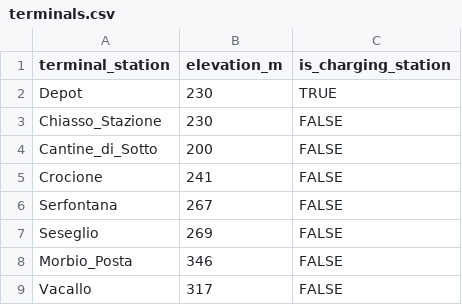
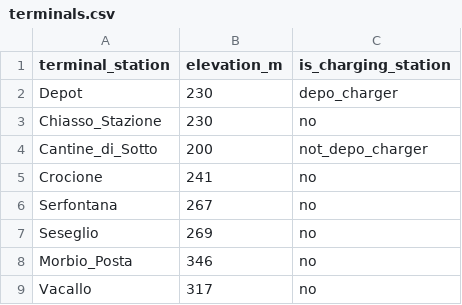
Before and after one commit to supsi-dacd-isaac/pvxte-web, a CSV file: static/company_file_examples/terminals.csv, drawn as a sheet.

```diff
--- a/static/company_file_examples/terminals.csv
+++ b/static/company_file_examples/terminals.csv
@@ -1,9 +1,9 @@
 terminal_station,elevation_m,is_charging_station
-Depot,230,TRUE
-Chiasso_Stazione,230,FALSE
-Cantine_di_Sotto,200,FALSE
-Crocione,241,FALSE
-Serfontana,267,FALSE
-Seseglio,269,FALSE
-Morbio_Posta,346,FALSE
-Vacallo,317,FALSE
+Depot,230,depo_charger
+Chiasso_Stazione,230,no
+Cantine_di_Sotto,200,not_depo_charger
+Crocione,241,no
+Serfontana,267,no
+Seseglio,269,no
+Morbio_Posta,346,no
+Vacallo,317,no
```
Also changed, not shown: 9 other files.
